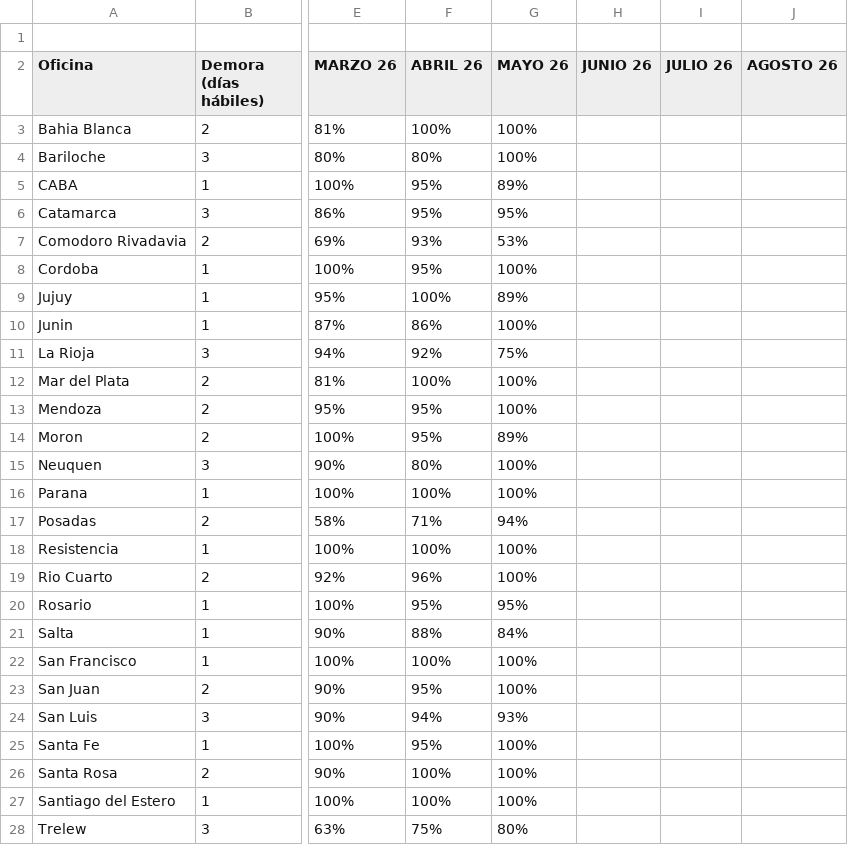
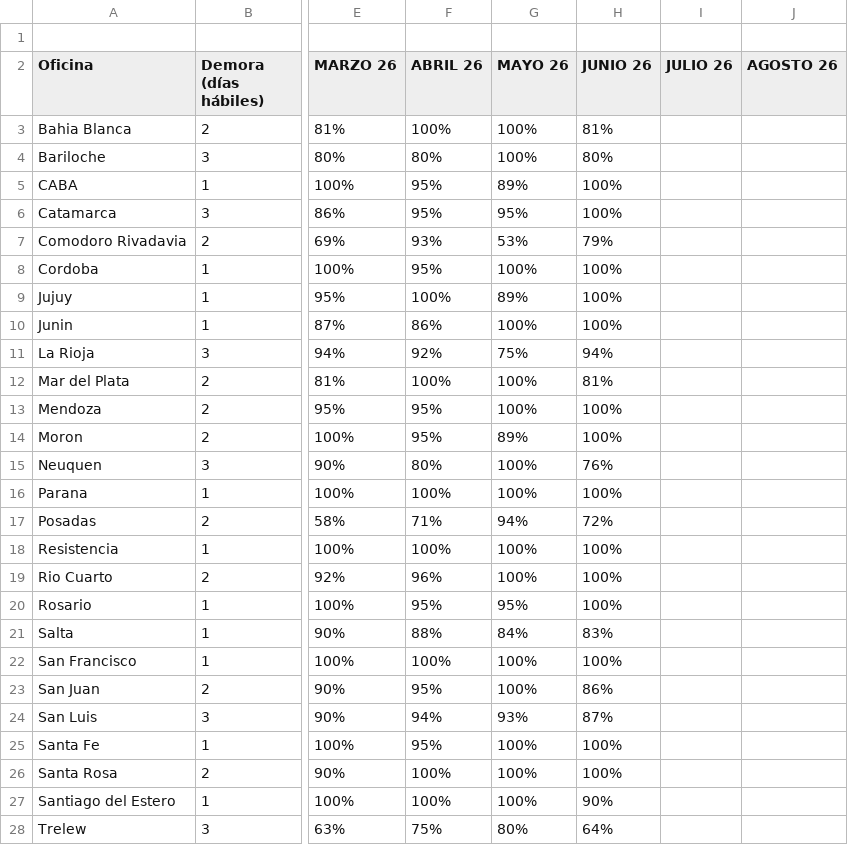
Before and after one commit to JToledo12/dashboard-logistica, a CSV file: vuelta.csv, drawn as a sheet; only a part is shown, gaps mark what is left out; the diff covers the shown part only; the diff names each change by its address in the sheet, - before the commit and + after, or states it on an @@ line.

Commit message:
Revise delay data and efficiency in vuelta.csv
Updated delay data for various offices and added efficiency metrics.

```diff
--- a/vuelta.csv
+++ b/vuelta.csv
-H3 (JUNIO 26): (empty)
+H3 (JUNIO 26): 81%
-H4 (JUNIO 26): (empty)
+H4 (JUNIO 26): 80%
-H5:H6 (JUNIO 26): (empty)
+H5:H6 (JUNIO 26): 100%
-H7 (JUNIO 26): (empty)
+H7 (JUNIO 26): 79%
-H8:H10 (JUNIO 26): (empty)
+H8:H10 (JUNIO 26): 100%
-H11 (JUNIO 26): (empty)
+H11 (JUNIO 26): 94%
-H12 (JUNIO 26): (empty)
+H12 (JUNIO 26): 81%
-H13:H14 (JUNIO 26): (empty)
+H13:H14 (JUNIO 26): 100%
-H15 (JUNIO 26): (empty)
+H15 (JUNIO 26): 76%
-H16 (JUNIO 26): (empty)
+H16 (JUNIO 26): 100%
-H17 (JUNIO 26): (empty)
+H17 (JUNIO 26): 72%
-H18:H20 (JUNIO 26): (empty)
+H18:H20 (JUNIO 26): 100%
-H21 (JUNIO 26): (empty)
+H21 (JUNIO 26): 83%
-H22 (JUNIO 26): (empty)
+H22 (JUNIO 26): 100%
-H23 (JUNIO 26): (empty)
+H23 (JUNIO 26): 86%
-H24 (JUNIO 26): (empty)
+H24 (JUNIO 26): 87%
-H25:H26 (JUNIO 26): (empty)
+H25:H26 (JUNIO 26): 100%
-H27 (JUNIO 26): (empty)
+H27 (JUNIO 26): 90%
-H28 (JUNIO 26): (empty)
+H28 (JUNIO 26): 64%
```
Also changed, not shown: 4 edited cells elsewhere in this file.
